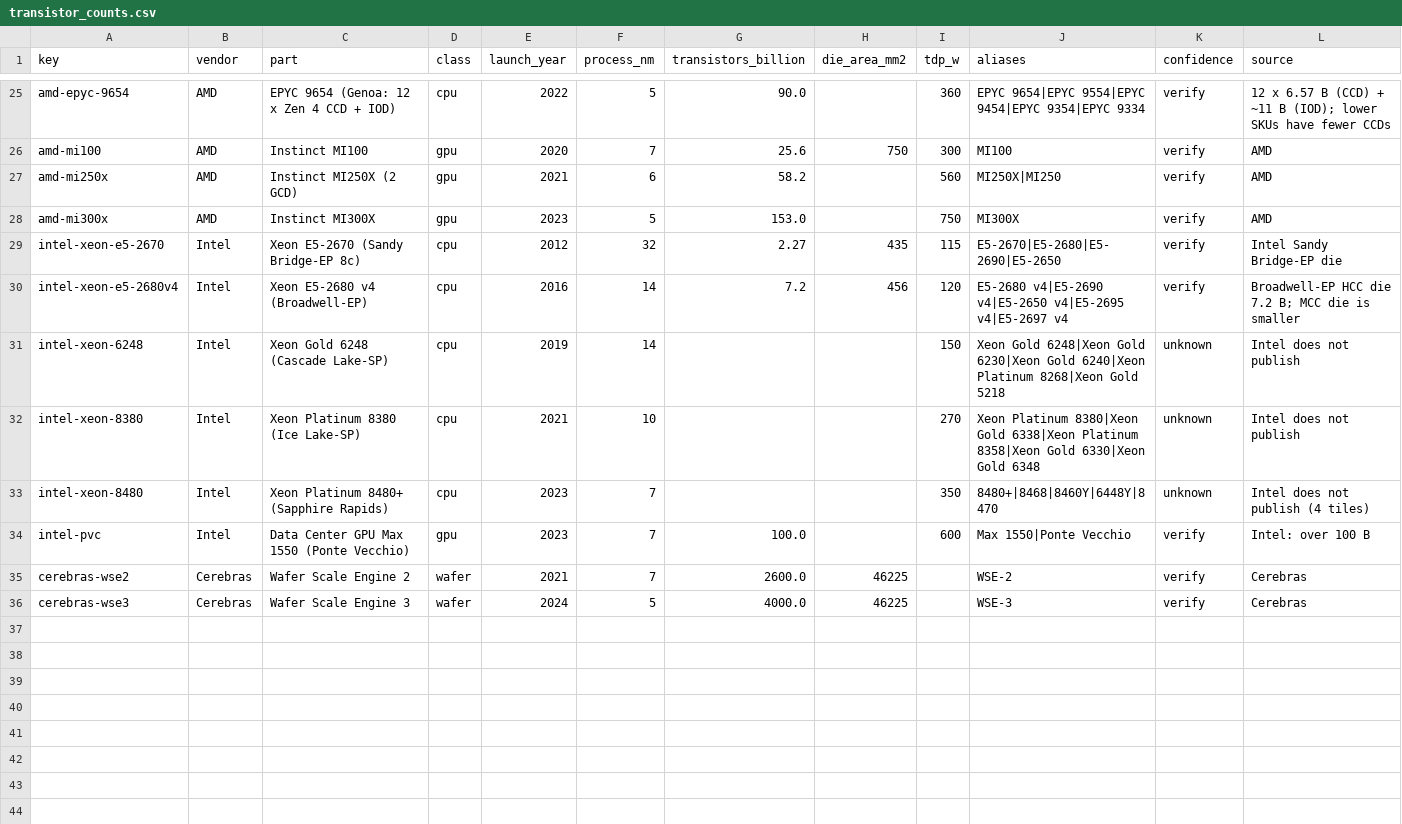
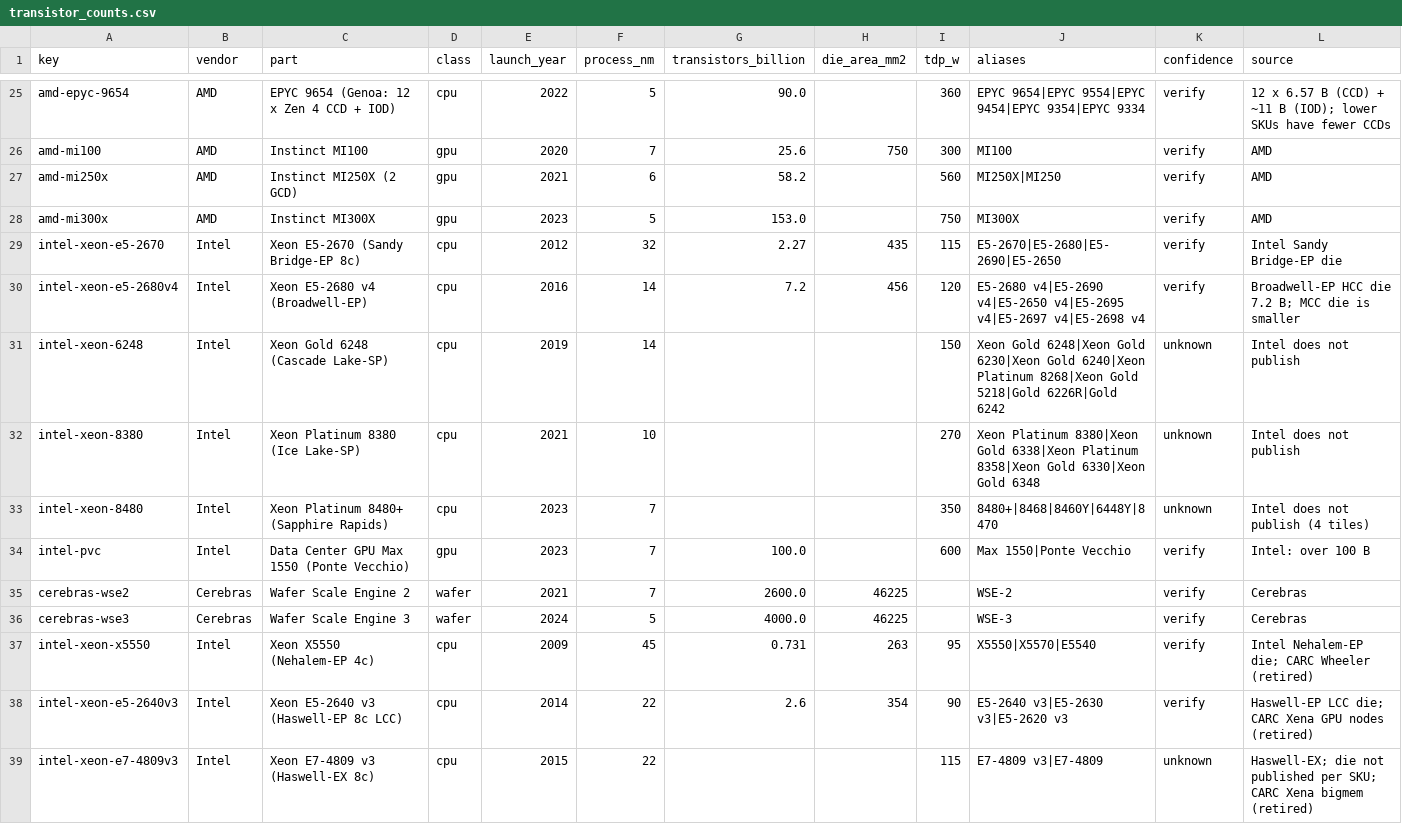
Before and after one commit to tyson-swetnam/rents-rule, a CSV file: hardware/reference/transistor_counts.csv, drawn as a sheet; only a part is shown, gaps mark what is left out.

```diff
--- a/hardware/reference/transistor_counts.csv
+++ b/hardware/reference/transistor_counts.csv
@@ -29,4 +29,4 @@ amd-mi300x,AMD,Instinct MI300X,gpu,2023,5,153.0,,750,MI300X,verify,AMD
 intel-xeon-e5-2670,Intel,Xeon E5-2670 (Sandy Bridge-EP 8c),cpu,2012,32,2.27,435,115,E5-2670|E5-2680|E5-2690|E5-2650,verify,Intel Sandy Bridge-EP die
-intel-xeon-e5-2680v4,Intel,Xeon E5-2680 v4 (Broadwell-EP),cpu,2016,14,7.2,456,120,E5-2680 v4|E5-2690 v4|E5-2650 v4|E5-2695 v4|E5-2697 v4,verify,Broadwell-EP HCC die 7.2 B; MCC die is smaller
-intel-xeon-6248,Intel,Xeon Gold 6248 (Cascade Lake-SP),cpu,2019,14,,,150,Xeon Gold 6248|Xeon Gold 6230|Xeon Gold 6240|Xeon Platinum 8268|Xeon Gold 5218,unknown,Intel does not publish
+intel-xeon-e5-2680v4,Intel,Xeon E5-2680 v4 (Broadwell-EP),cpu,2016,14,7.2,456,120,E5-2680 v4|E5-2690 v4|E5-2650 v4|E5-2695 v4|E5-2697 v4|E5-2698 v4,verify,Broadwell-EP HCC die 7.2 B; MCC die is smaller
+intel-xeon-6248,Intel,Xeon Gold 6248 (Cascade Lake-SP),cpu,2019,14,,,150,Xeon Gold 6248|Xeon Gold 6230|Xeon Gold 6240|Xeon Platinum 8268|Xeon Gold 5218|Gold 6226R|Gold 6242,unknown,Intel does not publish
 intel-xeon-8380,Intel,Xeon Platinum 8380 (Ice Lake-SP),cpu,2021,10,,,270,Xeon Platinum 8380|Xeon Gold 6338|Xeon Platinum 8358|Xeon Gold 6330|Xeon Gold 6348,unknown,Intel does not publish
@@ -36 +36,4 @@ cerebras-wse2,Cerebras,Wafer Scale Engine 2,wafer,2021,7,2600.0,46225,,WSE-2,ver
 cerebras-wse3,Cerebras,Wafer Scale Engine 3,wafer,2024,5,4000.0,46225,,WSE-3,verify,Cerebras
+intel-xeon-x5550,Intel,Xeon X5550 (Nehalem-EP 4c),cpu,2009,45,0.731,263,95,X5550|X5570|E5540,verify,Intel Nehalem-EP die; CARC Wheeler (retired)
+intel-xeon-e5-2640v3,Intel,Xeon E5-2640 v3 (Haswell-EP 8c LCC),cpu,2014,22,2.6,354,90,E5-2640 v3|E5-2630 v3|E5-2620 v3,verify,Haswell-EP LCC die; CARC Xena GPU nodes (retired)
+intel-xeon-e7-4809v3,Intel,Xeon E7-4809 v3 (Haswell-EX 8c),cpu,2015,22,,,115,E7-4809 v3|E7-4809,unknown,Haswell-EX; die not published per SKU; CARC Xena bigmem (retired)
```
Also changed, not shown: data/reference/pue_by_facility.csv, hardware/reference/link_bandwidths.csv, 16 other files.
